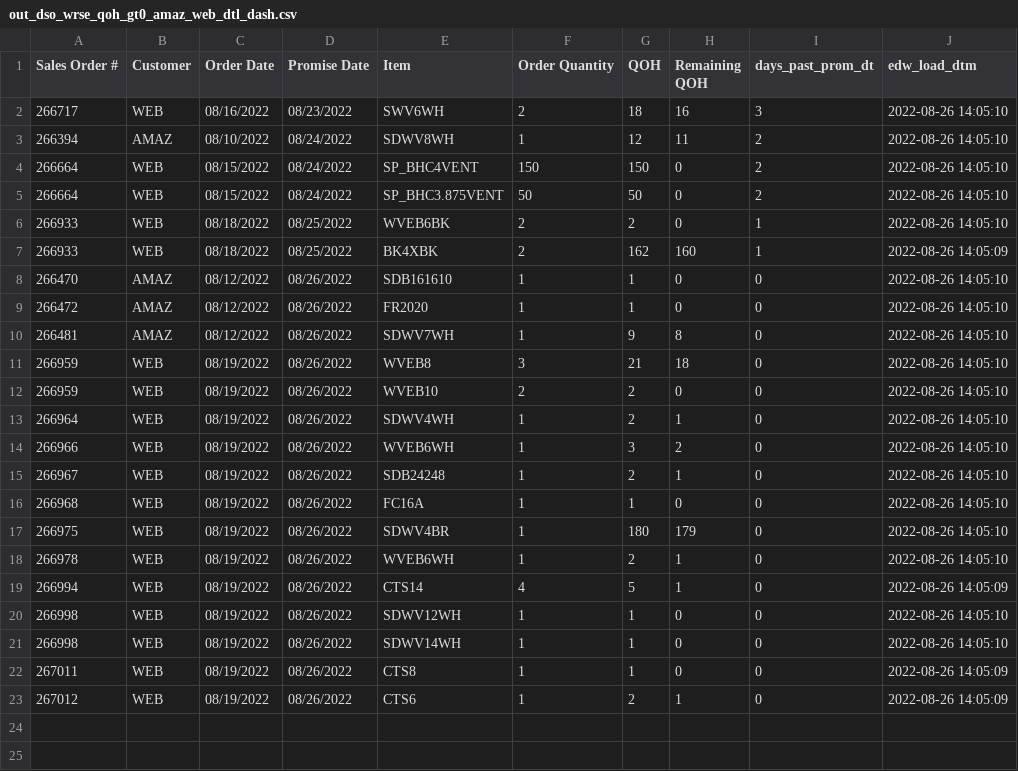
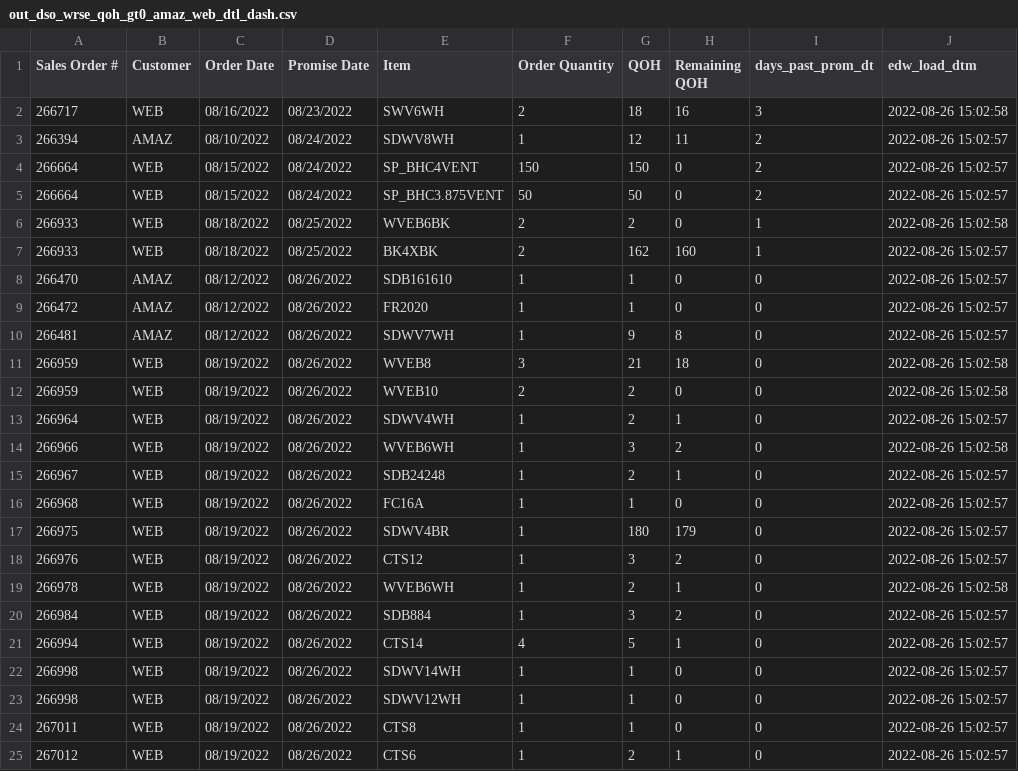
Before and after one commit to famcomfg/pi, a CSV file: out_dso_wrse_qoh_gt0_amaz_web_dtl_dash.csv, drawn as a sheet.

```diff
--- a/out_dso_wrse_qoh_gt0_amaz_web_dtl_dash.csv
+++ b/out_dso_wrse_qoh_gt0_amaz_web_dtl_dash.csv
@@ -1,23 +1,25 @@
 Sales Order #,Customer,Order Date,Promise Date,Item,Order Quantity,QOH,Remaining QOH,days_past_prom_dt,edw_load_dtm
-266717,WEB,08/16/2022,08/23/2022,SWV6WH,2,18,16,3,2022-08-26 14:05:10
-266394,AMAZ,08/10/2022,08/24/2022,SDWV8WH,1,12,11,2,2022-08-26 14:05:10
-266664,WEB,08/15/2022,08/24/2022,SP_BHC4VENT,150,150,0,2,2022-08-26 14:05:10
-266664,WEB,08/15/2022,08/24/2022,SP_BHC3.875VENT,50,50,0,2,2022-08-26 14:05:10
-266933,WEB,08/18/2022,08/25/2022,WVEB6BK,2,2,0,1,2022-08-26 14:05:10
-266933,WEB,08/18/2022,08/25/2022,BK4XBK,2,162,160,1,2022-08-26 14:05:09
-266470,AMAZ,08/12/2022,08/26/2022,SDB161610,1,1,0,0,2022-08-26 14:05:10
-266472,AMAZ,08/12/2022,08/26/2022,FR2020,1,1,0,0,2022-08-26 14:05:10
-266481,AMAZ,08/12/2022,08/26/2022,SDWV7WH,1,9,8,0,2022-08-26 14:05:10
-266959,WEB,08/19/2022,08/26/2022,WVEB8,3,21,18,0,2022-08-26 14:05:10
-266959,WEB,08/19/2022,08/26/2022,WVEB10,2,2,0,0,2022-08-26 14:05:10
-266964,WEB,08/19/2022,08/26/2022,SDWV4WH,1,2,1,0,2022-08-26 14:05:10
-266966,WEB,08/19/2022,08/26/2022,WVEB6WH,1,3,2,0,2022-08-26 14:05:10
-266967,WEB,08/19/2022,08/26/2022,SDB24248,1,2,1,0,2022-08-26 14:05:10
-266968,WEB,08/19/2022,08/26/2022,FC16A,1,1,0,0,2022-08-26 14:05:10
-266975,WEB,08/19/2022,08/26/2022,SDWV4BR,1,180,179,0,2022-08-26 14:05:10
-266978,WEB,08/19/2022,08/26/2022,WVEB6WH,1,2,1,0,2022-08-26 14:05:10
-266994,WEB,08/19/2022,08/26/2022,CTS14,4,5,1,0,2022-08-26 14:05:09
-266998,WEB,08/19/2022,08/26/2022,SDWV12WH,1,1,0,0,2022-08-26 14:05:10
-266998,WEB,08/19/2022,08/26/2022,SDWV14WH,1,1,0,0,2022-08-26 14:05:10
-267011,WEB,08/19/2022,08/26/2022,CTS8,1,1,0,0,2022-08-26 14:05:09
-267012,WEB,08/19/2022,08/26/2022,CTS6,1,2,1,0,2022-08-26 14:05:09
+266717,WEB,08/16/2022,08/23/2022,SWV6WH,2,18,16,3,2022-08-26 15:02:58
+266394,AMAZ,08/10/2022,08/24/2022,SDWV8WH,1,12,11,2,2022-08-26 15:02:57
+266664,WEB,08/15/2022,08/24/2022,SP_BHC4VENT,150,150,0,2,2022-08-26 15:02:57
+266664,WEB,08/15/2022,08/24/2022,SP_BHC3.875VENT,50,50,0,2,2022-08-26 15:02:57
+266933,WEB,08/18/2022,08/25/2022,WVEB6BK,2,2,0,1,2022-08-26 15:02:58
+266933,WEB,08/18/2022,08/25/2022,BK4XBK,2,162,160,1,2022-08-26 15:02:57
+266470,AMAZ,08/12/2022,08/26/2022,SDB161610,1,1,0,0,2022-08-26 15:02:57
+266472,AMAZ,08/12/2022,08/26/2022,FR2020,1,1,0,0,2022-08-26 15:02:57
+266481,AMAZ,08/12/2022,08/26/2022,SDWV7WH,1,9,8,0,2022-08-26 15:02:57
+266959,WEB,08/19/2022,08/26/2022,WVEB8,3,21,18,0,2022-08-26 15:02:58
+266959,WEB,08/19/2022,08/26/2022,WVEB10,2,2,0,0,2022-08-26 15:02:58
+266964,WEB,08/19/2022,08/26/2022,SDWV4WH,1,2,1,0,2022-08-26 15:02:57
+266966,WEB,08/19/2022,08/26/2022,WVEB6WH,1,3,2,0,2022-08-26 15:02:58
+266967,WEB,08/19/2022,08/26/2022,SDB24248,1,2,1,0,2022-08-26 15:02:57
+266968,WEB,08/19/2022,08/26/2022,FC16A,1,1,0,0,2022-08-26 15:02:57
+266975,WEB,08/19/2022,08/26/2022,SDWV4BR,1,180,179,0,2022-08-26 15:02:57
+266976,WEB,08/19/2022,08/26/2022,CTS12,1,3,2,0,2022-08-26 15:02:57
+266978,WEB,08/19/2022,08/26/2022,WVEB6WH,1,2,1,0,2022-08-26 15:02:58
+266984,WEB,08/19/2022,08/26/2022,SDB884,1,3,2,0,2022-08-26 15:02:57
+266994,WEB,08/19/2022,08/26/2022,CTS14,4,5,1,0,2022-08-26 15:02:57
+266998,WEB,08/19/2022,08/26/2022,SDWV14WH,1,1,0,0,2022-08-26 15:02:57
+266998,WEB,08/19/2022,08/26/2022,SDWV12WH,1,1,0,0,2022-08-26 15:02:57
+267011,WEB,08/19/2022,08/26/2022,CTS8,1,1,0,0,2022-08-26 15:02:57
+267012,WEB,08/19/2022,08/26/2022,CTS6,1,2,1,0,2022-08-26 15:02:57
```
Also changed, not shown: out_dso_wrse_qoh_gt0_amaz_web_summ_dash.csv, out_dso_wrse_qoh_gt0_dtl_dash.csv.
